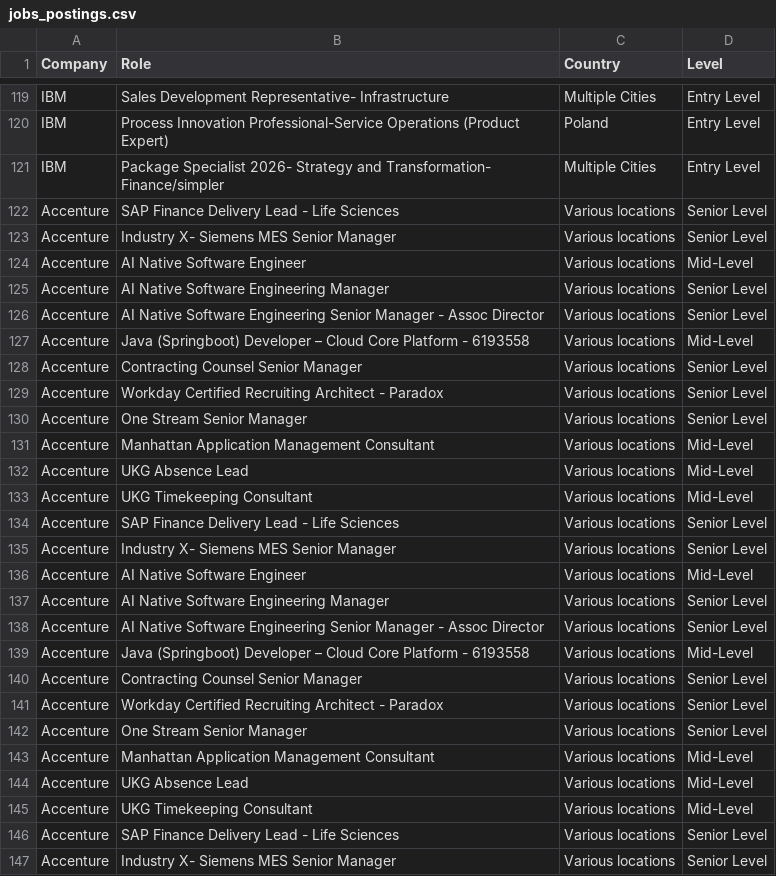
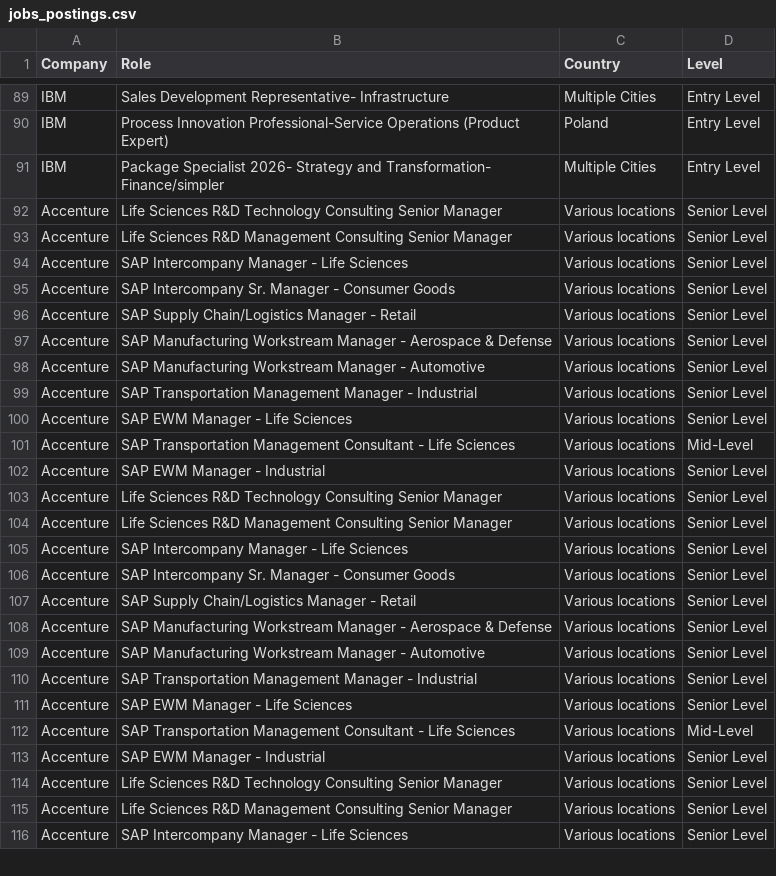
Before and after one commit to nefigarcia/outsourcing-analysis, a CSV file: jobs_postings.csv, drawn as a sheet; only a part is shown, gaps mark what is left out; the diff covers the shown part only.

```diff
--- a/jobs_postings.csv
+++ b/jobs_postings.csv
@@ -121,27 +91,26 @@ IBM,Process Innovation Professional-Service Operations (Product Expert),Poland
 IBM,Package Specialist 2026- Strategy and Transformation- Finance/simpler,Multiple Cities,Entry Level
-Accenture,SAP Finance Delivery Lead - Life Sciences,Various locations,Senior Level
-Accenture,Industry X- Siemens MES Senior Manager,Various locations,Senior Level
-Accenture,AI Native Software Engineer,Various locations,Mid-Level
-Accenture,AI Native Software Engineering Manager,Various locations,Senior Level
-Accenture,AI Native Software Engineering Senior Manager - Assoc Director,Various locations,Senior Level
-Accenture,Java (Springboot) Developer – Cloud Core Platform - 6193558,Various locations,Mid-Level
-Accenture,Contracting Counsel Senior Manager,Various locations,Senior Level
-Accenture,Workday Certified Recruiting Architect - Paradox,Various locations,Senior Level
-Accenture,One Stream Senior Manager,Various locations,Senior Level
-Accenture,Manhattan Application Management Consultant,Various locations,Mid-Level
-Accenture,UKG Absence Lead,Various locations,Mid-Level
-Accenture,UKG Timekeeping Consultant,Various locations,Mid-Level
-Accenture,SAP Finance Delivery Lead - Life Sciences,Various locations,Senior Level
-Accenture,Industry X- Siemens MES Senior Manager,Various locations,Senior Level
-Accenture,AI Native Software Engineer,Various locations,Mid-Level
-Accenture,AI Native Software Engineering Manager,Various locations,Senior Level
-Accenture,AI Native Software Engineering Senior Manager - Assoc Director,Various locations,Senior Level
-Accenture,Java (Springboot) Developer – Cloud Core Platform - 6193558,Various locations,Mid-Level
-Accenture,Contracting Counsel Senior Manager,Various locations,Senior Level
-Accenture,Workday Certified Recruiting Architect - Paradox,Various locations,Senior Level
-Accenture,One Stream Senior Manager,Various locations,Senior Level
-Accenture,Manhattan Application Management Consultant,Various locations,Mid-Level
-Accenture,UKG Absence Lead,Various locations,Mid-Level
-Accenture,UKG Timekeeping Consultant,Various locations,Mid-Level
-Accenture,SAP Finance Delivery Lead - Life Sciences,Various locations,Senior Level
-Accenture,Industry X- Siemens MES Senior Manager,Various locations,Senior Level
+Accenture,Life Sciences R&D Technology Consulting Senior Manager,Various locations,Senior Level
+Accenture,Life Sciences R&D Management Consulting Senior Manager,Various locations,Senior Level
+Accenture,SAP Intercompany Manager - Life Sciences,Various locations,Senior Level
+Accenture,SAP Intercompany Sr. Manager - Consumer Goods,Various locations,Senior Level
+Accenture,SAP Supply Chain/Logistics Manager - Retail,Various locations,Senior Level
+Accenture,SAP Manufacturing Workstream Manager - Aerospace & Defense,Various locations,Senior Level
+Accenture,SAP Manufacturing Workstream Manager - Automotive,Various locations,Senior Level
+Accenture,SAP Transportation Management Manager - Industrial,Various locations,Senior Level
+Accenture,SAP EWM Manager - Life Sciences,Various locations,Senior Level
+Accenture,SAP Transportation Management Consultant - Life Sciences,Various locations,Mid-Level
+Accenture,SAP EWM Manager - Industrial,Various locations,Senior Level
+Accenture,Life Sciences R&D Technology Consulting Senior Manager,Various locations,Senior Level
+Accenture,Life Sciences R&D Management Consulting Senior Manager,Various locations,Senior Level
+Accenture,SAP Intercompany Manager - Life Sciences,Various locations,Senior Level
+Accenture,SAP Intercompany Sr. Manager - Consumer Goods,Various locations,Senior Level
+Accenture,SAP Supply Chain/Logistics Manager - Retail,Various locations,Senior Level
+Accenture,SAP Manufacturing Workstream Manager - Aerospace & Defense,Various locations,Senior Level
+Accenture,SAP Manufacturing Workstream Manager - Automotive,Various locations,Senior Level
+Accenture,SAP Transportation Management Manager - Industrial,Various locations,Senior Level
+Accenture,SAP EWM Manager - Life Sciences,Various locations,Senior Level
+Accenture,SAP Transportation Management Consultant - Life Sciences,Various locations,Mid-Level
+Accenture,SAP EWM Manager - Industrial,Various locations,Senior Level
+Accenture,Life Sciences R&D Technology Consulting Senior Manager,Various locations,Senior Level
+Accenture,Life Sciences R&D Management Consulting Senior Manager,Various locations,Senior Level
+Accenture,SAP Intercompany Manager - Life Sciences,Various locations,Senior Level
```
Also changed, not shown: 33 removed rows and 24 edited cells elsewhere in this file.
